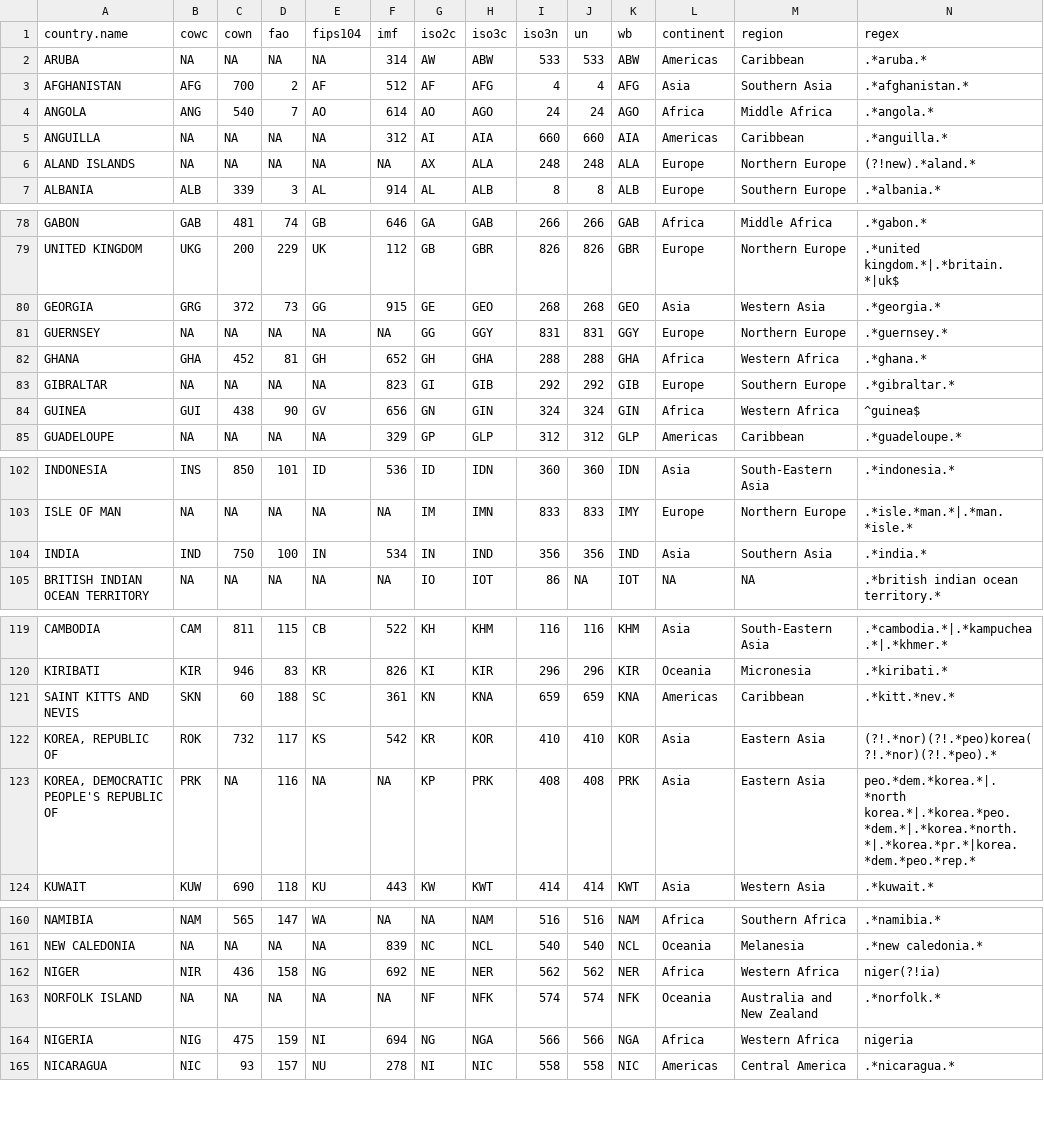
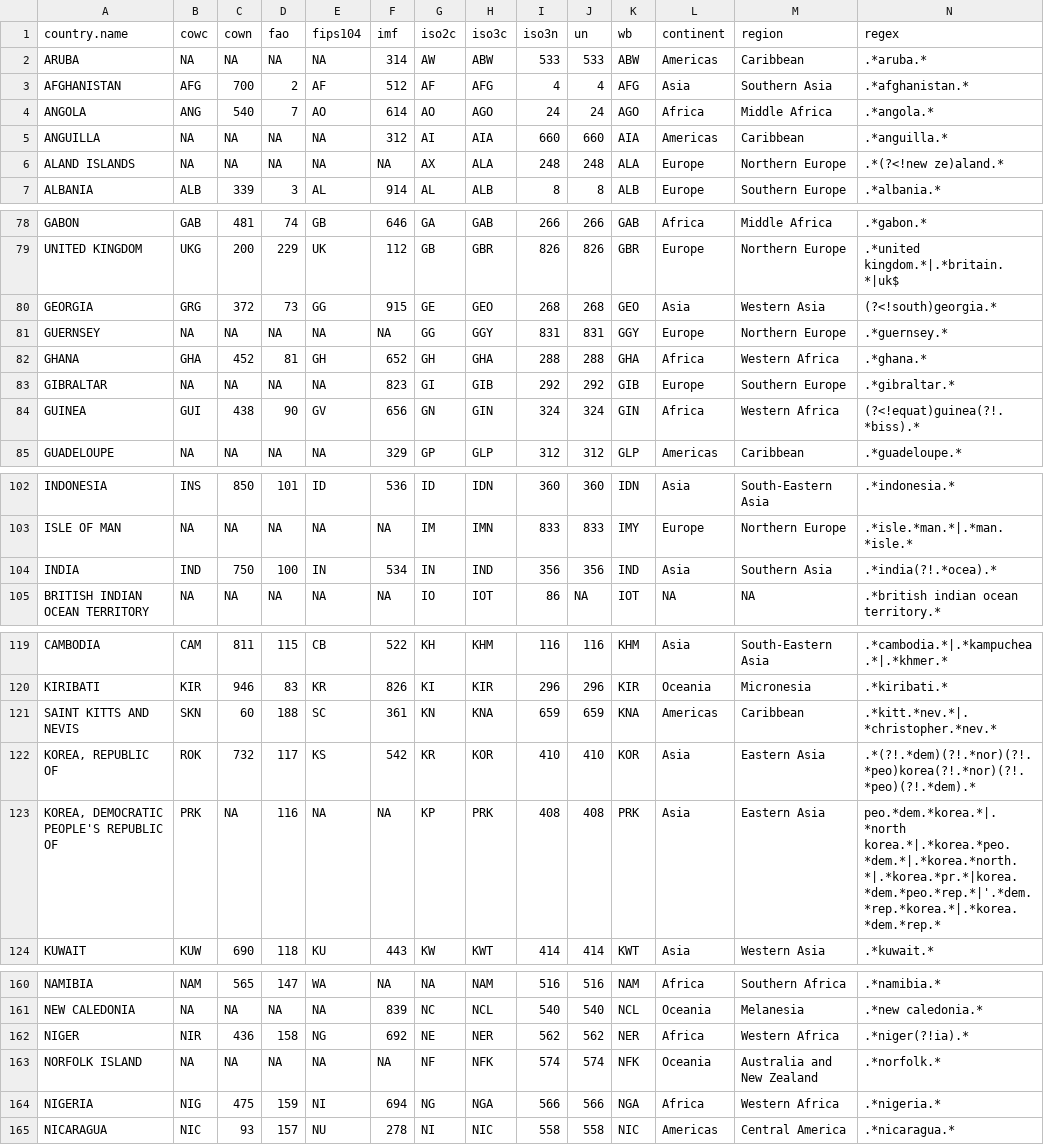
Before and after one commit to cran/countrycode, a CSV file: data/countrycode_data.csv, drawn as a sheet; only a part is shown, gaps mark what is left out; the diff covers the shown part only.

```diff
--- a/data/countrycode_data.csv
+++ b/data/countrycode_data.csv
@@ -5,3 +5,3 @@
 "ANGUILLA",NA,NA,NA,NA,312,"AI","AIA",660,660,"AIA","Americas","Caribbean",".*anguilla.*"
-"ALAND ISLANDS",NA,NA,NA,NA,NA,"AX","ALA",248,248,"ALA","Europe","Northern Europe","(?!new).*aland.*"
+"ALAND ISLANDS",NA,NA,NA,NA,NA,"AX","ALA",248,248,"ALA","Europe","Northern Europe",".*(?<!new ze)aland.*"
 "ALBANIA","ALB",339,3,"AL",914,"AL","ALB",8,8,"ALB","Europe","Southern Europe",".*albania.*"
@@ -79,3 +79,3 @@
 "UNITED KINGDOM","UKG",200,229,"UK",112,"GB","GBR",826,826,"GBR","Europe","Northern Europe",".*united kingdom.*|.*britain.*|uk$"
-"GEORGIA","GRG",372,73,"GG",915,"GE","GEO",268,268,"GEO","Asia","Western Asia",".*georgia.*"
+"GEORGIA","GRG",372,73,"GG",915,"GE","GEO",268,268,"GEO","Asia","Western Asia","(?<!south)georgia.*"
 "GUERNSEY",NA,NA,NA,NA,NA,"GG","GGY",831,831,"GGY","Europe","Northern Europe",".*guernsey.*"
@@ -83,3 +83,3 @@
 "GIBRALTAR",NA,NA,NA,NA,823,"GI","GIB",292,292,"GIB","Europe","Southern Europe",".*gibraltar.*"
-"GUINEA","GUI",438,90,"GV",656,"GN","GIN",324,324,"GIN","Africa","Western Africa","^guinea$"
+"GUINEA","GUI",438,90,"GV",656,"GN","GIN",324,324,"GIN","Africa","Western Africa","(?<!equat)guinea(?!.*biss).*"
 "GUADELOUPE",NA,NA,NA,NA,329,"GP","GLP",312,312,"GLP","Americas","Caribbean",".*guadeloupe.*"
@@ -103,3 +103,3 @@
 "ISLE OF MAN",NA,NA,NA,NA,NA,"IM","IMN",833,833,"IMY","Europe","Northern Europe",".*isle.*man.*|.*man.*isle.*"
-"INDIA","IND",750,100,"IN",534,"IN","IND",356,356,"IND","Asia","Southern Asia",".*india.*"
+"INDIA","IND",750,100,"IN",534,"IN","IND",356,356,"IND","Asia","Southern Asia",".*india(?!.*ocea).*"
 "BRITISH INDIAN OCEAN TERRITORY",NA,NA,NA,NA,NA,"IO","IOT",86,NA,"IOT",NA,NA,".*british indian ocean territory.*"
@@ -120,5 +120,5 @@
 "KIRIBATI","KIR",946,83,"KR",826,"KI","KIR",296,296,"KIR","Oceania","Micronesia",".*kiribati.*"
-"SAINT KITTS AND NEVIS","SKN",60,188,"SC",361,"KN","KNA",659,659,"KNA","Americas","Caribbean",".*kitt.*nev.*"
-"KOREA, REPUBLIC OF","ROK",732,117,"KS",542,"KR","KOR",410,410,"KOR","Asia","Eastern Asia","(?!.*nor)(?!.*peo)korea(?!.*nor)(?!.*peo).*"
-"KOREA, DEMOCRATIC PEOPLE'S REPUBLIC OF","PRK",NA,116,NA,NA,"KP","PRK",408,408,"PRK","Asia","Eastern Asia","peo.*dem.*korea.*|.*north korea.*|.*korea.*peo.*dem.*|.*korea.*north.*|.*korea.*pr.*|korea.*dem.*peo.*rep.*"
+"SAINT KITTS AND NEVIS","SKN",60,188,"SC",361,"KN","KNA",659,659,"KNA","Americas","Caribbean",".*kitt.*nev.*|.*christopher.*nev.*"
+"KOREA, REPUBLIC OF","ROK",732,117,"KS",542,"KR","KOR",410,410,"KOR","Asia","Eastern Asia",".*(?!.*dem)(?!.*nor)(?!.*peo)korea(?!.*nor)(?!.*peo)(?!.*dem).*"
+"KOREA, DEMOCRATIC PEOPLE'S REPUBLIC OF","PRK",NA,116,NA,NA,"KP","PRK",408,408,"PRK","Asia","Eastern Asia","peo.*dem.*korea.*|.*north korea.*|.*korea.*peo.*dem.*|.*korea.*north.*|.*korea.*pr.*|korea.*dem.*peo.*rep.*|'.*dem.*rep.*korea.*|.*korea.*dem.*rep.*"
 "KUWAIT","KUW",690,118,"KU",443,"KW","KWT",414,414,"KWT","Asia","Western Asia",".*kuwait.*"
@@ -161,5 +161,5 @@
 "NEW CALEDONIA",NA,NA,NA,NA,839,"NC","NCL",540,540,"NCL","Oceania","Melanesia",".*new caledonia.*"
-"NIGER","NIR",436,158,"NG",692,"NE","NER",562,562,"NER","Africa","Western Africa","niger(?!ia)"
+"NIGER","NIR",436,158,"NG",692,"NE","NER",562,562,"NER","Africa","Western Africa",".*niger(?!ia).*"
 "NORFOLK ISLAND",NA,NA,NA,NA,NA,"NF","NFK",574,574,"NFK","Oceania","Australia and New Zealand",".*norfolk.*"
-"NIGERIA","NIG",475,159,"NI",694,"NG","NGA",566,566,"NGA","Africa","Western Africa","nigeria"
+"NIGERIA","NIG",475,159,"NI",694,"NG","NGA",566,566,"NGA","Africa","Western Africa",".*nigeria.*"
 "NICARAGUA","NIC",93,157,"NU",278,"NI","NIC",558,558,"NIC","Americas","Central America",".*nicaragua.*"
```
Also changed, not shown: 4 edited cells elsewhere in this file, 6 other files.
